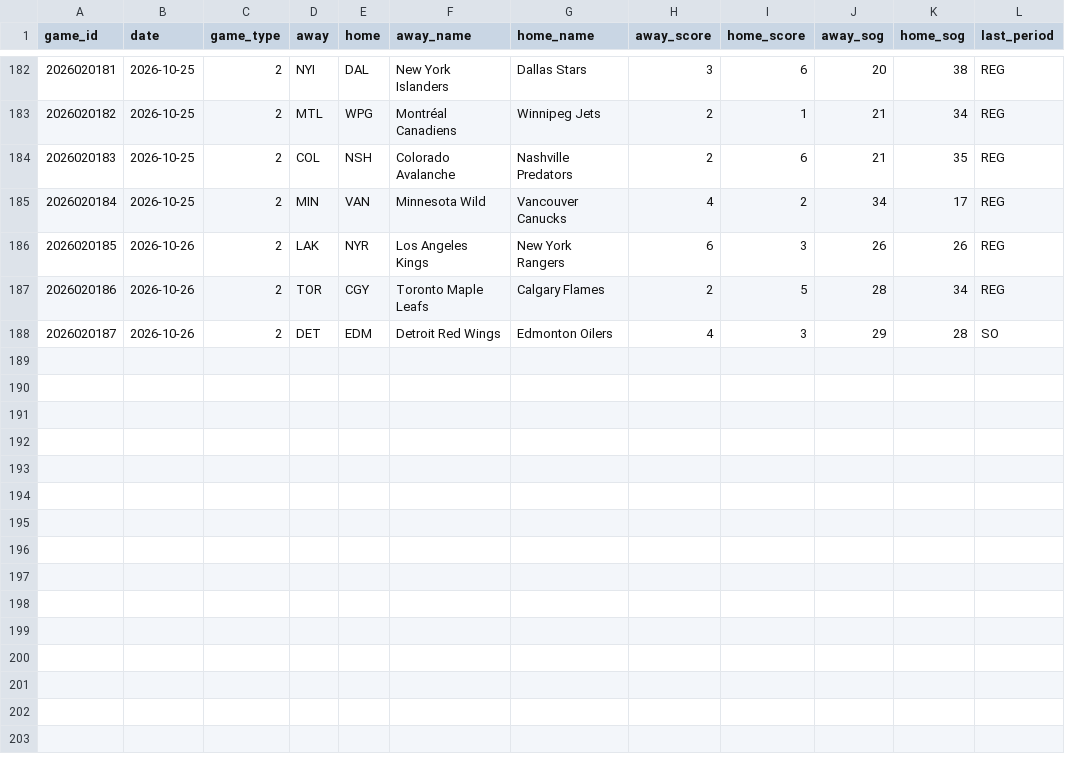
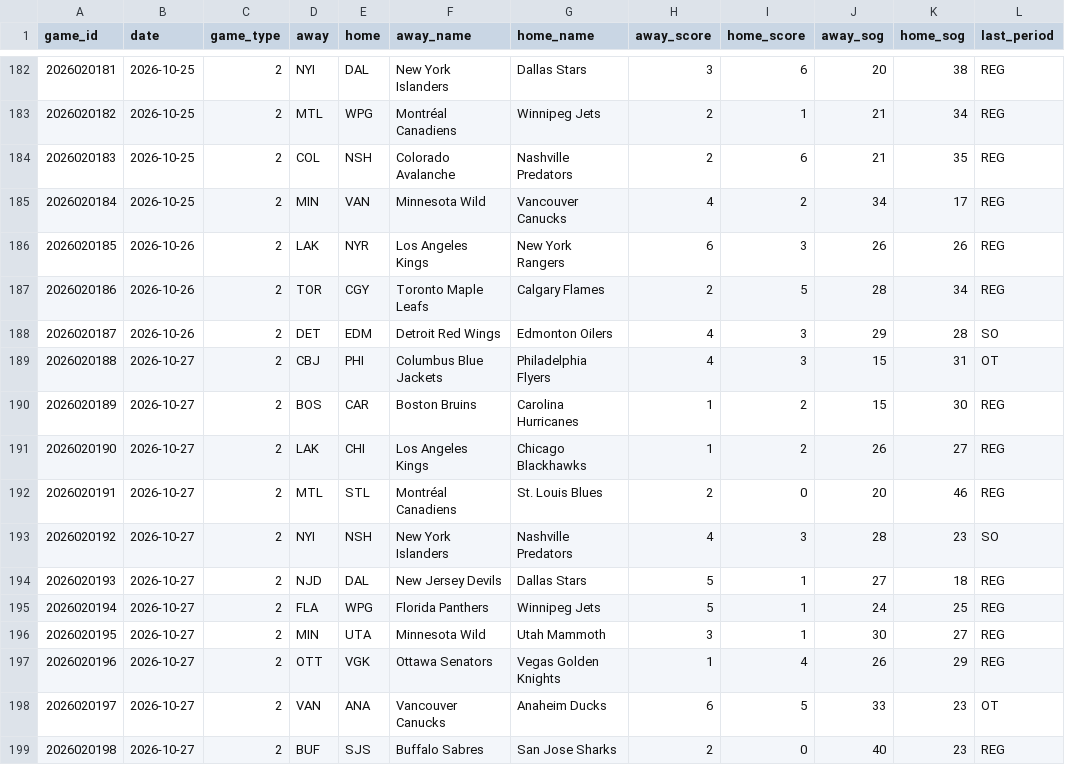
Before and after one commit to juhaopesonen/NHL-stats, a CSV file: data/2026-27/games.csv, drawn as a sheet; only a part is shown, gaps mark what is left out; the diff names each change by its address in the sheet, - before the commit and + after, or states it on an @@ line.

```diff
--- a/data/2026-27/games.csv
+++ b/data/2026-27/games.csv
+row 189: 2026020188 | 2026-10-27 | 2 | CBJ | PHI | Columbus Blue Jackets | Philadelphia Flyers | 4 | 3 | 15 | 31 | OT
+row 190: 2026020189 | 2026-10-27 | 2 | BOS | CAR | Boston Bruins | Carolina Hurricanes | 1 | 2 | 15 | 30 | REG
+row 191: 2026020190 | 2026-10-27 | 2 | LAK | CHI | Los Angeles Kings | Chicago Blackhawks | 1 | 2 | 26 | 27 | REG
+row 192: 2026020191 | 2026-10-27 | 2 | MTL | STL | Montréal Canadiens | St. Louis Blues | 2 | 0 | 20 | 46 | REG
+row 193: 2026020192 | 2026-10-27 | 2 | NYI | NSH | New York Islanders | Nashville Predators | 4 | 3 | 28 | 23 | SO
+row 194: 2026020193 | 2026-10-27 | 2 | NJD | DAL | New Jersey Devils | Dallas Stars | 5 | 1 | 27 | 18 | REG
+row 195: 2026020194 | 2026-10-27 | 2 | FLA | WPG | Florida Panthers | Winnipeg Jets | 5 | 1 | 24 | 25 | REG
+row 196: 2026020195 | 2026-10-27 | 2 | MIN | UTA | Minnesota Wild | Utah Mammoth | 3 | 1 | 30 | 27 | REG
+row 197: 2026020196 | 2026-10-27 | 2 | OTT | VGK | Ottawa Senators | Vegas Golden Knights | 1 | 4 | 26 | 29 | REG
+row 198: 2026020197 | 2026-10-27 | 2 | VAN | ANA | Vancouver Canucks | Anaheim Ducks | 6 | 5 | 33 | 23 | OT
+row 199: 2026020198 | 2026-10-27 | 2 | BUF | SJS | Buffalo Sabres | San Jose Sharks | 2 | 0 | 40 | 23 | REG
```
Also changed, not shown: data/2026-27/goalies.csv, data/2026-27/onice_5v5.csv, 12 other files.
